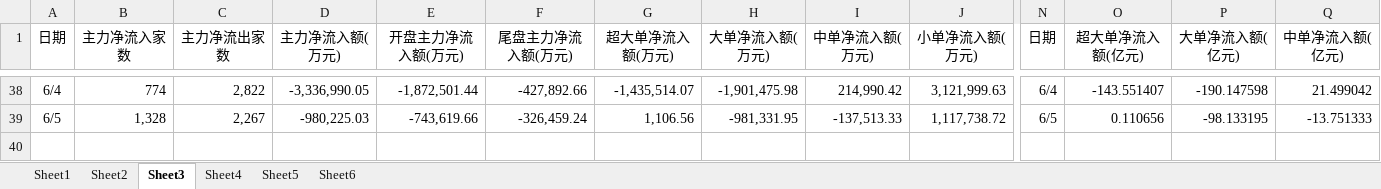
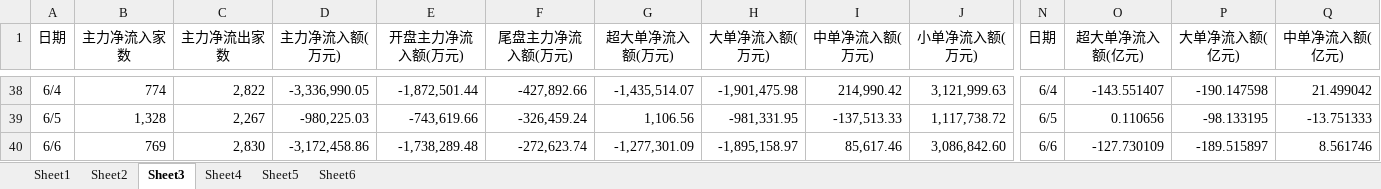
Before and after one commit to Newcxy/Work_Data, an Excel workbook: work-daily.xlsm, sheet Sheet3, drawn as a sheet; only a part is shown, gaps mark what is left out; values as stored, in another font and other column widths than the file's, no borders; charts and pictures not drawn; rows hold the shown columns only; the diff names each change by its address in the sheet, - before the commit and + after, or states it on an @@ line.

```diff
--- a/work-daily.xlsm (sheet Sheet3)
+++ b/work-daily.xlsm (sheet Sheet3)
+row 40: 6/6 | 769 | 2,830 | -3,172,458.86 | -1,738,289.48 | -272,623.74 | -1,277,301.09 | -1,895,158.97 | 85,617.46 | 3,086,842.60 | 6/6 | -127.730109 | -189.515897 | 8.561746
```
Also changed, not shown: sheet Sheet4, sheet Sheet5, sheet Sheet1, sheet Sheet2, sheet Sheet6, charts or pictures, basis.xlsx, fund_position.xlsx.
